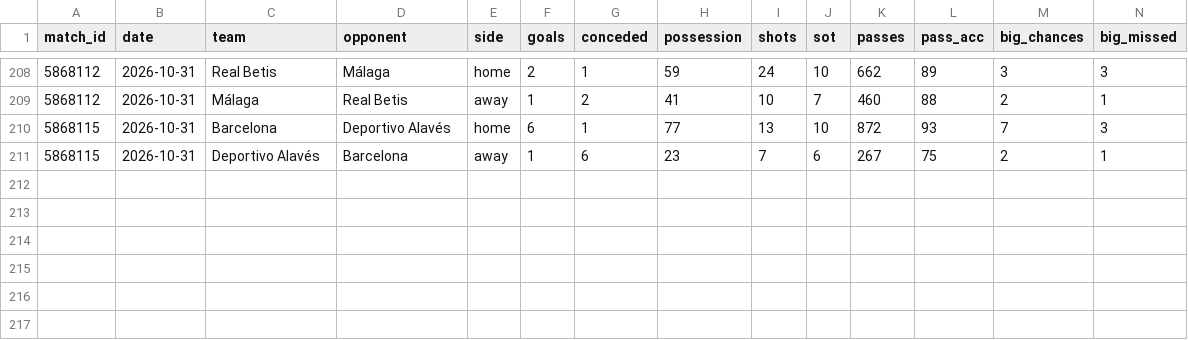
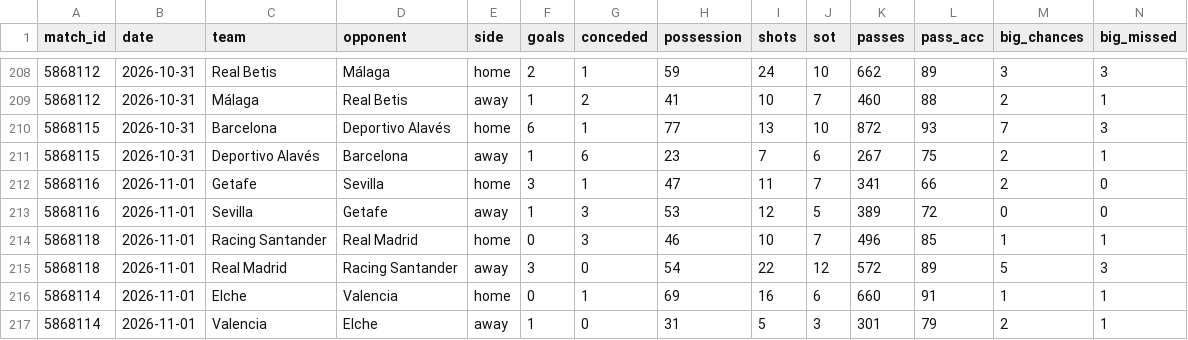
Before and after one commit to RShiri/XLALIGA, a CSV file: laliga_dashboard/database/team_match_stats.csv, drawn as a sheet; only a part is shown, gaps mark what is left out; rows hold the shown columns only; the diff names each change by its address in the sheet, - before the commit and + after, or states it on an @@ line.

```diff
--- a/laliga_dashboard/database/team_match_stats.csv
+++ b/laliga_dashboard/database/team_match_stats.csv
+row 212: 5868116 | 2026-11-01 | Getafe | Sevilla | home | 3 | 1 | 47 | 11 | 7 | 341 | 66 | 2 | 0
+row 213: 5868116 | 2026-11-01 | Sevilla | Getafe | away | 1 | 3 | 53 | 12 | 5 | 389 | 72 | 0 | 0
+row 214: 5868118 | 2026-11-01 | Racing Santander | Real Madrid | home | 0 | 3 | 46 | 10 | 7 | 496 | 85 | 1 | 1
+row 215: 5868118 | 2026-11-01 | Real Madrid | Racing Santander | away | 3 | 0 | 54 | 22 | 12 | 572 | 89 | 5 | 3
+row 216: 5868114 | 2026-11-01 | Elche | Valencia | home | 0 | 1 | 69 | 16 | 6 | 660 | 91 | 1 | 1
+row 217: 5868114 | 2026-11-01 | Valencia | Elche | away | 1 | 0 | 31 | 5 | 3 | 301 | 79 | 2 | 1
```
Also changed, not shown: laliga_dashboard/database/players.csv, laliga_dashboard/database/results.csv, 27 other files.
